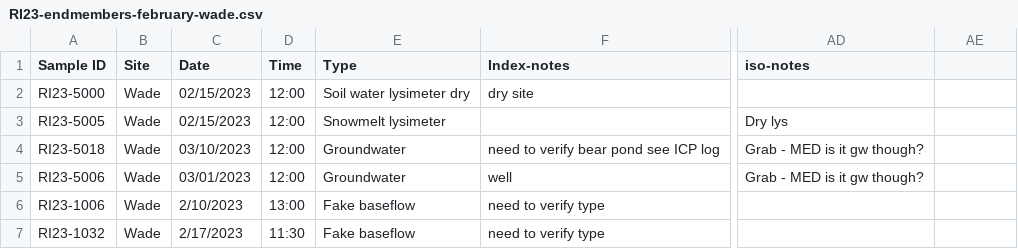
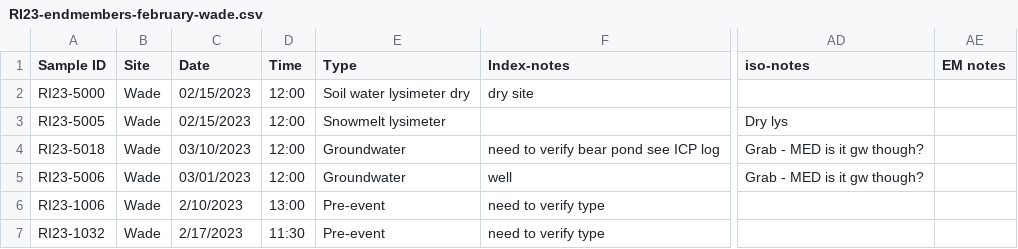
Before and after one commit to MeganEDuffy/EMMA, a CSV file: data/newrnet-chemistry/RI23-endmembers-february-wade.csv, drawn as a sheet; only a part is shown, gaps mark what is left out; the diff names each change by its address in the sheet, - before the commit and + after, or states it on an @@ line.

```diff
--- a/data/newrnet-chemistry/RI23-endmembers-february-wade.csv
+++ b/data/newrnet-chemistry/RI23-endmembers-february-wade.csv
-AE1: (empty)
+AE1: EM notes
-E6:E7 (Type): Fake baseflow
+E6:E7 (Type): Pre-event
```
Also changed, not shown: 13 other files.
